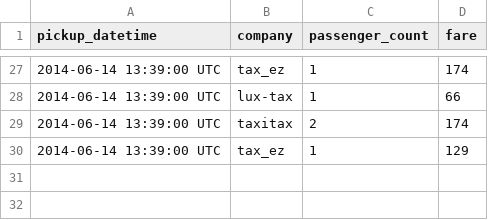
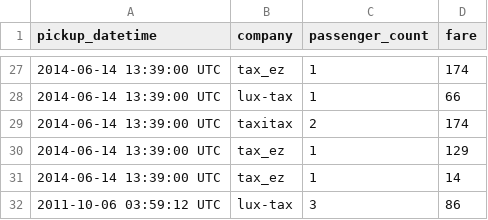
Before and after one commit to rubenlej/pandas_demo, a CSV file: taxi_fares.csv, drawn as a sheet; only a part is shown, gaps mark what is left out.

Commit message:
add duplicates to taxi data

```diff
--- a/taxi_fares.csv
+++ b/taxi_fares.csv
@@ -30 +30,3 @@ pickup_datetime,company,passenger_count,fare
 2014-06-14 13:39:00 UTC,tax_ez,1,129
+2014-06-14 13:39:00 UTC,tax_ez,1,14
+2011-10-06 03:59:12 UTC,lux-tax,3,86
```
